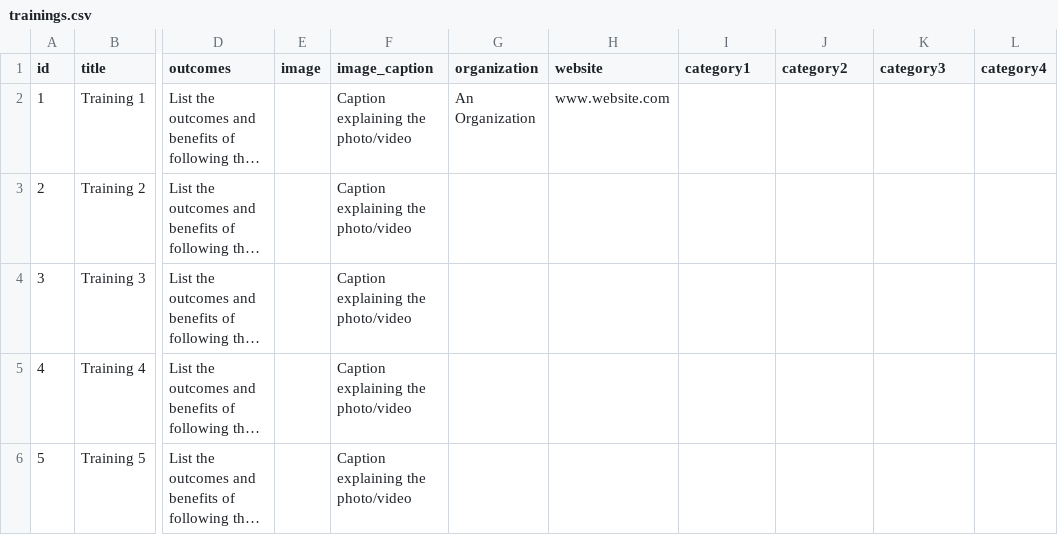
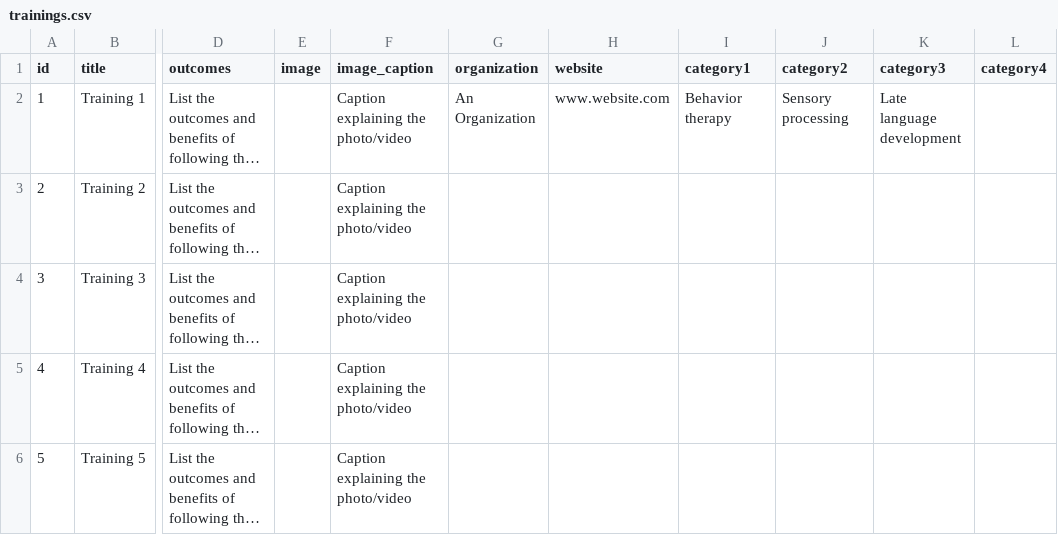
Before and after one commit to autismdrive/autismdrive, a CSV file: backend/example_data/trainings.csv, drawn as a sheet; only a part is shown, gaps mark what is left out; long unchanged cells end in …; the diff names each change by its address in the sheet, - before the commit and + after, or states it on an @@ line.

Commit message:
update dataloader to load connections between categories and resources/studies/trainings. Add a few example categories to training example data csv

```diff
--- a/backend/example_data/trainings.csv
+++ b/backend/example_data/trainings.csv
-I2 (category1): (empty)
+I2 (category1): Behavior therapy
-J2 (category2): (empty)
+J2 (category2): Sensory processing
-K2 (category3): (empty)
+K2 (category3): Late language development
```
Also changed, not shown: 1 other file.
